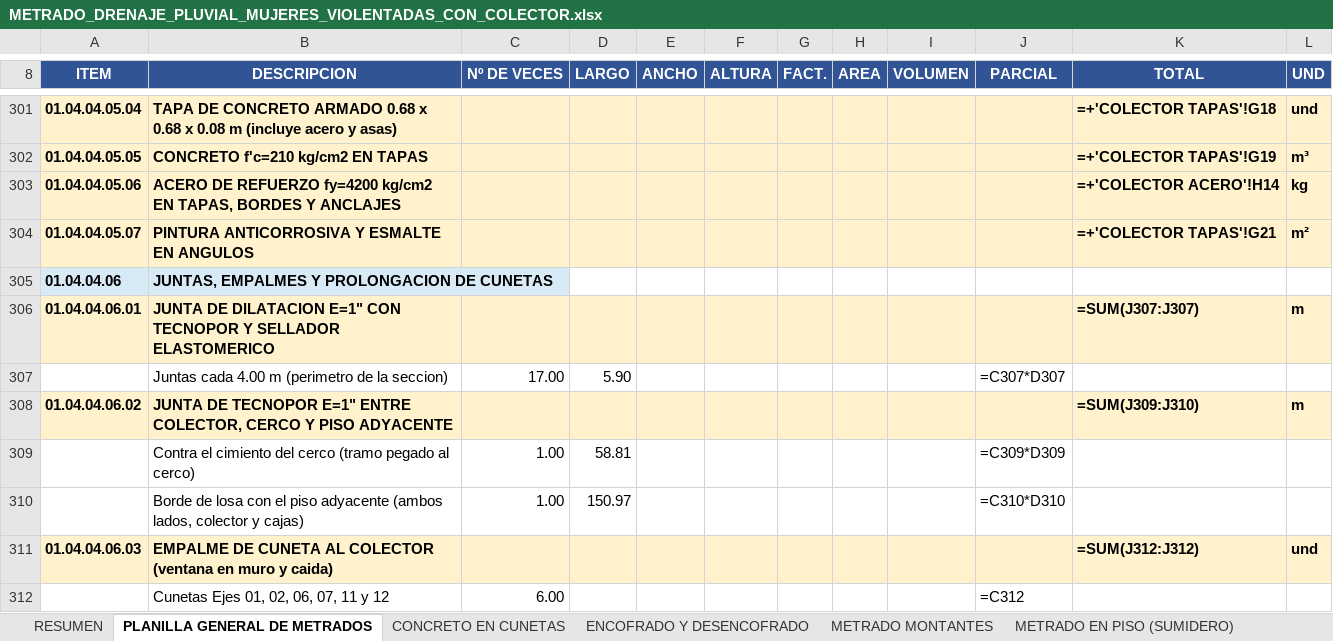
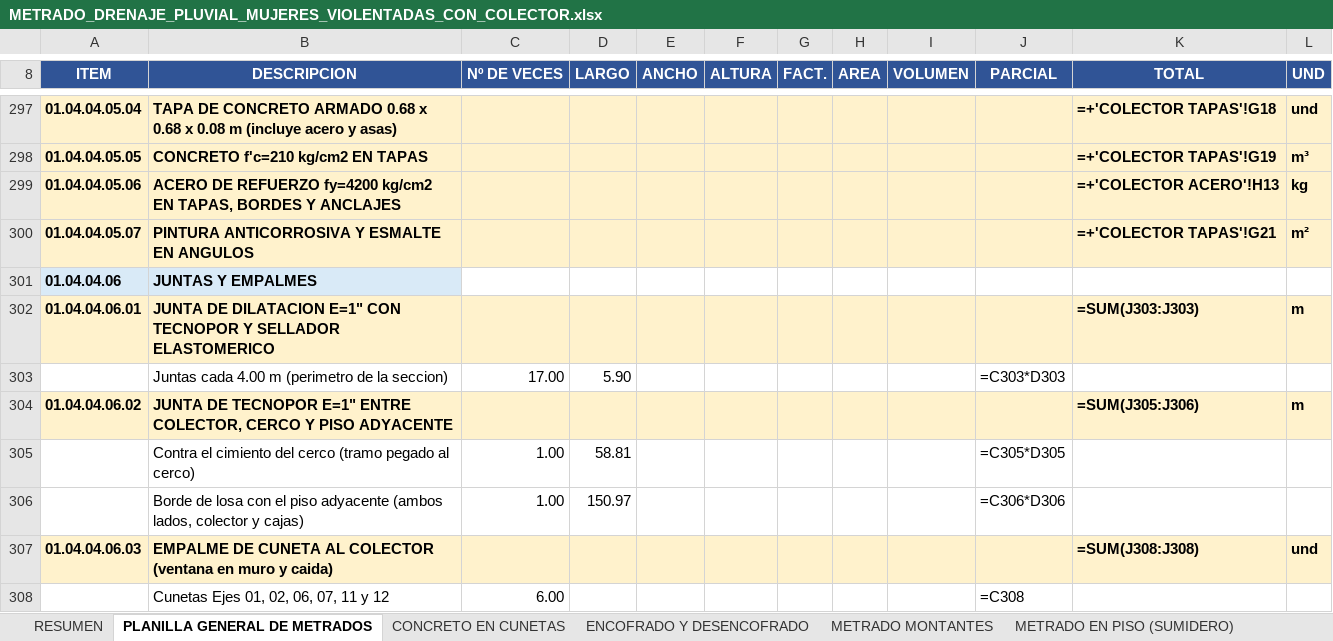
Before and after one commit to josedelcarmenpizarrosuarez10-debug/holaaa, an Excel workbook: entregables/METRADO_DRENAJE_PLUVIAL_MUJERES_VIOLENTADAS_CON_COLECTOR.xlsx, sheet PLANILLA GENERAL DE METRADOS, drawn as a sheet; only a part is shown, gaps mark what is left out; values as stored, in another font and other column widths than the file's, no borders; formulas without a stored value are shown as written; addresses are those after the commit; the diff covers the shown part only; the diff names each change by its address in the sheet, - before the commit and + after, or states it on an @@ line.

```diff
--- a/entregables/METRADO_DRENAJE_PLUVIAL_MUJERES_VIOLENTADAS_CON_COLECTOR.xlsx (sheet PLANILLA GENERAL DE METRADOS)
+++ b/entregables/METRADO_DRENAJE_PLUVIAL_MUJERES_VIOLENTADAS_CON_COLECTOR.xlsx (sheet PLANILLA GENERAL DE METRADOS)
-K299 (TOTAL): =+'COLECTOR ACERO'!H14
+K299 (TOTAL): =+'COLECTOR ACERO'!H13
-B301 (DESCRIPCION): JUNTAS, EMPALMES Y PROLONGACION DE CUNETAS
+B301 (DESCRIPCION): JUNTAS Y EMPALMES
-K302 (TOTAL): =SUM(J307:J307)
+K302 (TOTAL): =SUM(J303:J303)
-J303 (PARCIAL): =C307*D307
+J303 (PARCIAL): =C303*D303
-K304 (TOTAL): =SUM(J309:J310)
+K304 (TOTAL): =SUM(J305:J306)
-J305 (PARCIAL): =C309*D309
+J305 (PARCIAL): =C305*D305
-J306 (PARCIAL): =C310*D310
+J306 (PARCIAL): =C306*D306
-K307 (TOTAL): =SUM(J312:J312)
+K307 (TOTAL): =SUM(J308:J308)
-J308 (PARCIAL): =C312
+J308 (PARCIAL): =C308
```
Also changed, not shown: 14 removed rows and 14 edited cells elsewhere in this sheet, sheet RESUMEN, sheet COLECTOR TRAMOS, sheet COLECTOR INSUMOS, sheet COLECTOR ACERO, 9 other files.
